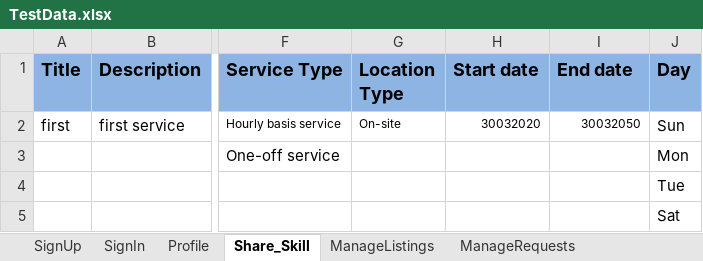
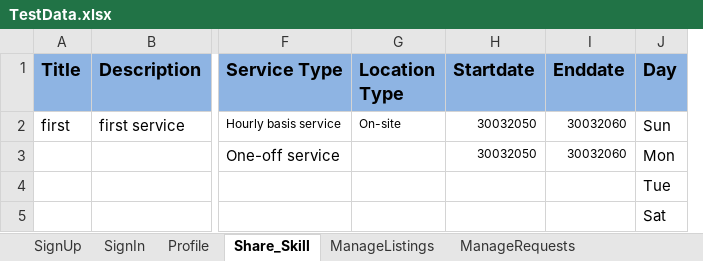
Before and after one commit to SruthiMali/POM_AdvancedTasks_LambdaExpression, an Excel workbook: marsframework-master/MarsFramework/ExcelData/TestData.xlsx, sheet Share_Skill, drawn as a sheet; only a part is shown, gaps mark what is left out; values as stored, in another font and other column widths than the file's, no borders; removed rows and columns are numbered as before the commit, all else as after; the diff names each change by its address in the sheet, - before the commit and + after, or states it on an @@ line.

```diff
--- a/marsframework-master/MarsFramework/ExcelData/TestData.xlsx (sheet Share_Skill)
+++ b/marsframework-master/MarsFramework/ExcelData/TestData.xlsx (sheet Share_Skill)
-column H (Start date), row 2: 30032020
+column I (Enddate), rows 2-3: 30032060 | 30032060
-H1: End date
+H1: Startdate
-H3 (Startdate): (empty)
+H3 (Startdate): 30032050
```
Also changed, not shown: 26 other files.
